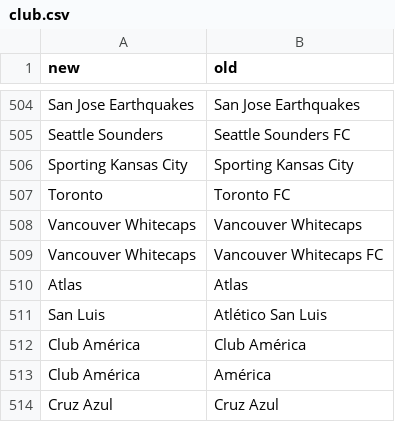
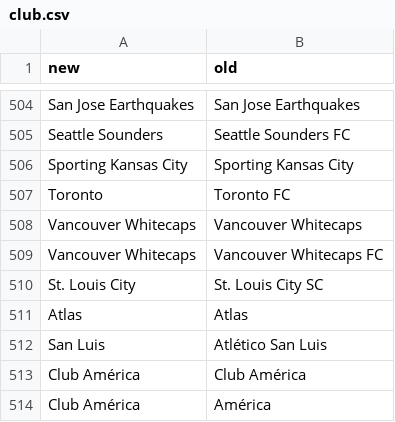
Before and after one commit to matheusccouto/tipster, a CSV file: dbt/seeds/club.csv, drawn as a sheet; only a part is shown, gaps mark what is left out; the shorter side is filled out with more unchanged rows; the diff names each change by its address in the sheet, - before the commit and + after, or states it on an @@ line.

Commit message:
Add St. Louis City

```diff
--- a/dbt/seeds/club.csv
+++ b/dbt/seeds/club.csv
+row 510: St. Louis City | St. Louis City SC
```
